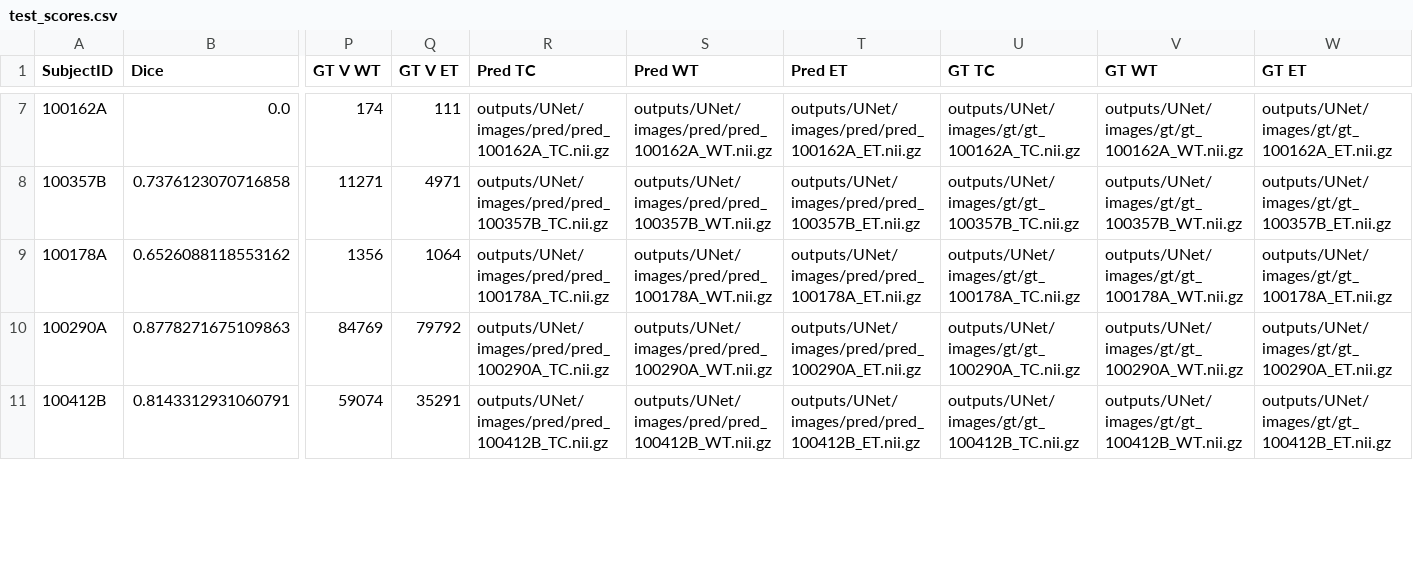
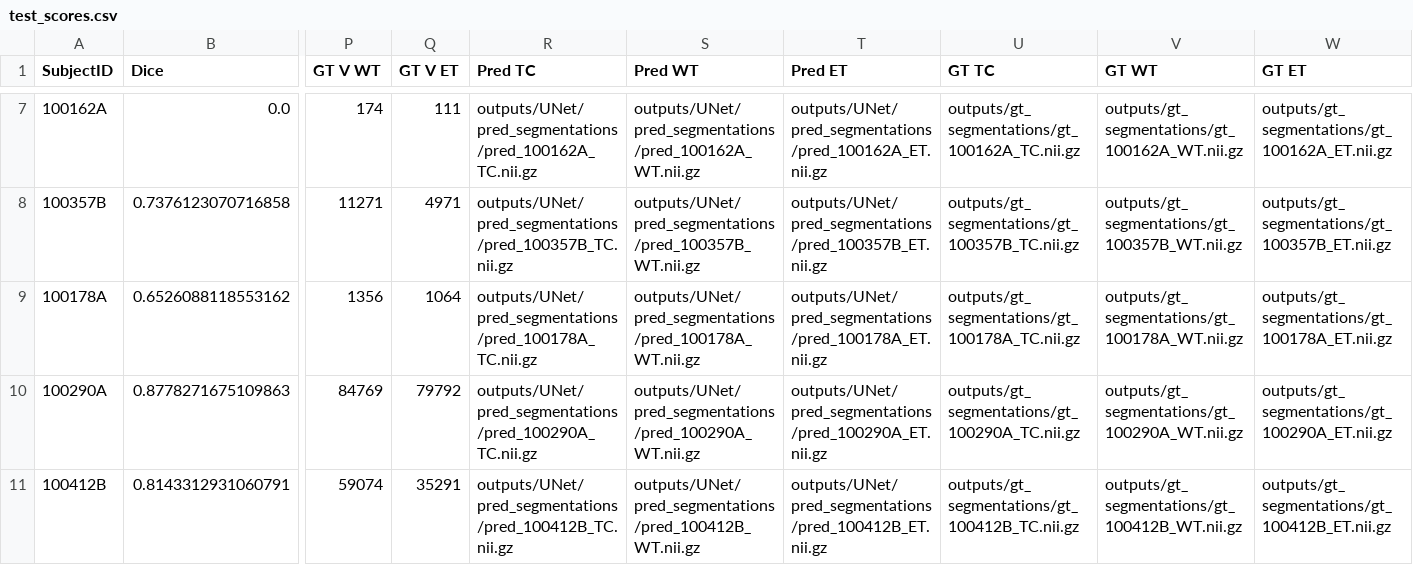
Before and after one commit to NachoGV/Semantic-Segmentation-of-Brain-Metastases-in-MRI-Scans, a CSV file: outputs/UNet/test_scores.csv, drawn as a sheet; only a part is shown, gaps mark what is left out; the diff covers the shown part only; the diff names each change by its address in the sheet, - before the commit and + after, or states it on an @@ line.

```diff
--- a/outputs/UNet/test_scores.csv
+++ b/outputs/UNet/test_scores.csv
-R7 (Pred TC): outputs/UNet/images/pred/pred_100162A_TC.nii.gz
+R7 (Pred TC): outputs/UNet/pred_segmentations/pred_100162A_TC.nii.gz
-S7 (Pred WT): outputs/UNet/images/pred/pred_100162A_WT.nii.gz
+S7 (Pred WT): outputs/UNet/pred_segmentations/pred_100162A_WT.nii.gz
-T7 (Pred ET): outputs/UNet/images/pred/pred_100162A_ET.nii.gz
+T7 (Pred ET): outputs/UNet/pred_segmentations/pred_100162A_ET.nii.gz
-U7 (GT TC): outputs/UNet/images/gt/gt_100162A_TC.nii.gz
+U7 (GT TC): outputs/gt_segmentations/gt_100162A_TC.nii.gz
-V7 (GT WT): outputs/UNet/images/gt/gt_100162A_WT.nii.gz
+V7 (GT WT): outputs/gt_segmentations/gt_100162A_WT.nii.gz
-W7 (GT ET): outputs/UNet/images/gt/gt_100162A_ET.nii.gz
+W7 (GT ET): outputs/gt_segmentations/gt_100162A_ET.nii.gz
-R8 (Pred TC): outputs/UNet/images/pred/pred_100357B_TC.nii.gz
+R8 (Pred TC): outputs/UNet/pred_segmentations/pred_100357B_TC.nii.gz
-S8 (Pred WT): outputs/UNet/images/pred/pred_100357B_WT.nii.gz
+S8 (Pred WT): outputs/UNet/pred_segmentations/pred_100357B_WT.nii.gz
-T8 (Pred ET): outputs/UNet/images/pred/pred_100357B_ET.nii.gz
+T8 (Pred ET): outputs/UNet/pred_segmentations/pred_100357B_ET.nii.gz
-U8 (GT TC): outputs/UNet/images/gt/gt_100357B_TC.nii.gz
+U8 (GT TC): outputs/gt_segmentations/gt_100357B_TC.nii.gz
-V8 (GT WT): outputs/UNet/images/gt/gt_100357B_WT.nii.gz
+V8 (GT WT): outputs/gt_segmentations/gt_100357B_WT.nii.gz
-W8 (GT ET): outputs/UNet/images/gt/gt_100357B_ET.nii.gz
+W8 (GT ET): outputs/gt_segmentations/gt_100357B_ET.nii.gz
-R9 (Pred TC): outputs/UNet/images/pred/pred_100178A_TC.nii.gz
+R9 (Pred TC): outputs/UNet/pred_segmentations/pred_100178A_TC.nii.gz
-S9 (Pred WT): outputs/UNet/images/pred/pred_100178A_WT.nii.gz
+S9 (Pred WT): outputs/UNet/pred_segmentations/pred_100178A_WT.nii.gz
-T9 (Pred ET): outputs/UNet/images/pred/pred_100178A_ET.nii.gz
+T9 (Pred ET): outputs/UNet/pred_segmentations/pred_100178A_ET.nii.gz
-U9 (GT TC): outputs/UNet/images/gt/gt_100178A_TC.nii.gz
+U9 (GT TC): outputs/gt_segmentations/gt_100178A_TC.nii.gz
-V9 (GT WT): outputs/UNet/images/gt/gt_100178A_WT.nii.gz
+V9 (GT WT): outputs/gt_segmentations/gt_100178A_WT.nii.gz
-W9 (GT ET): outputs/UNet/images/gt/gt_100178A_ET.nii.gz
+W9 (GT ET): outputs/gt_segmentations/gt_100178A_ET.nii.gz
-R10 (Pred TC): outputs/UNet/images/pred/pred_100290A_TC.nii.gz
+R10 (Pred TC): outputs/UNet/pred_segmentations/pred_100290A_TC.nii.gz
-S10 (Pred WT): outputs/UNet/images/pred/pred_100290A_WT.nii.gz
+S10 (Pred WT): outputs/UNet/pred_segmentations/pred_100290A_WT.nii.gz
-T10 (Pred ET): outputs/UNet/images/pred/pred_100290A_ET.nii.gz
+T10 (Pred ET): outputs/UNet/pred_segmentations/pred_100290A_ET.nii.gz
-U10 (GT TC): outputs/UNet/images/gt/gt_100290A_TC.nii.gz
+U10 (GT TC): outputs/gt_segmentations/gt_100290A_TC.nii.gz
-V10 (GT WT): outputs/UNet/images/gt/gt_100290A_WT.nii.gz
+V10 (GT WT): outputs/gt_segmentations/gt_100290A_WT.nii.gz
-W10 (GT ET): outputs/UNet/images/gt/gt_100290A_ET.nii.gz
+W10 (GT ET): outputs/gt_segmentations/gt_100290A_ET.nii.gz
-R11 (Pred TC): outputs/UNet/images/pred/pred_100412B_TC.nii.gz
+R11 (Pred TC): outputs/UNet/pred_segmentations/pred_100412B_TC.nii.gz
-S11 (Pred WT): outputs/UNet/images/pred/pred_100412B_WT.nii.gz
+S11 (Pred WT): outputs/UNet/pred_segmentations/pred_100412B_WT.nii.gz
-T11 (Pred ET): outputs/UNet/images/pred/pred_100412B_ET.nii.gz
+T11 (Pred ET): outputs/UNet/pred_segmentations/pred_100412B_ET.nii.gz
-U11 (GT TC): outputs/UNet/images/gt/gt_100412B_TC.nii.gz
+U11 (GT TC): outputs/gt_segmentations/gt_100412B_TC.nii.gz
-V11 (GT WT): outputs/UNet/images/gt/gt_100412B_WT.nii.gz
+V11 (GT WT): outputs/gt_segmentations/gt_100412B_WT.nii.gz
-W11 (GT ET): outputs/UNet/images/gt/gt_100412B_ET.nii.gz
+W11 (GT ET): outputs/gt_segmentations/gt_100412B_ET.nii.gz
```
Also changed, not shown: 156 edited cells elsewhere in this file, outputs/AHNet/test_scores.csv, outputs/SegResNet/test_scores.csv, 6 other files.
